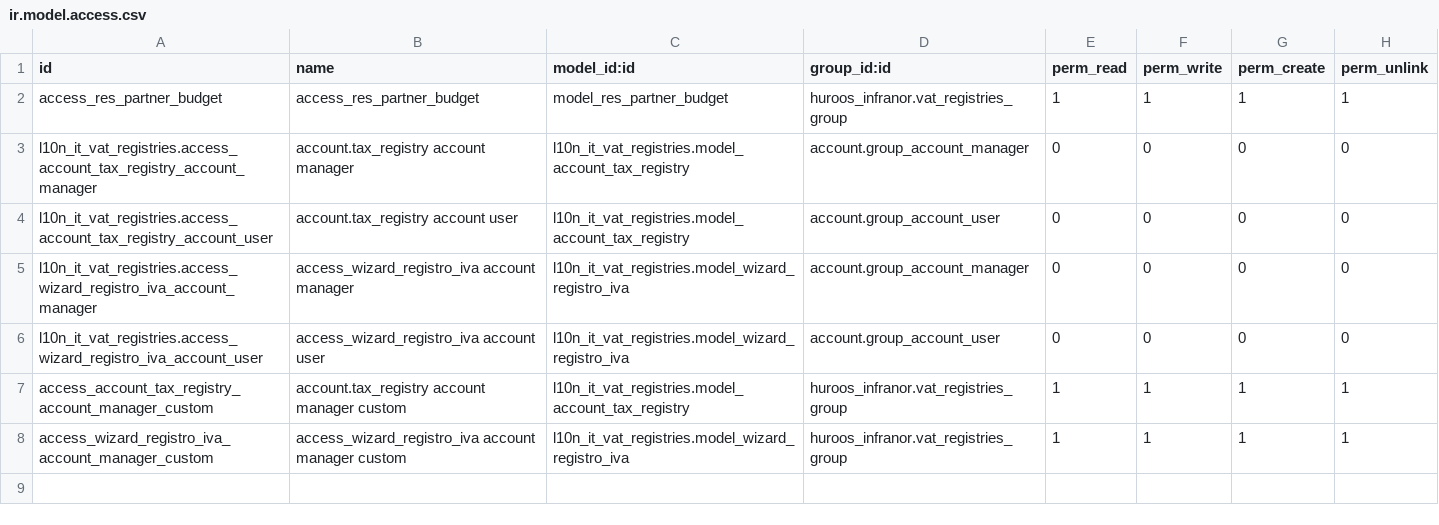
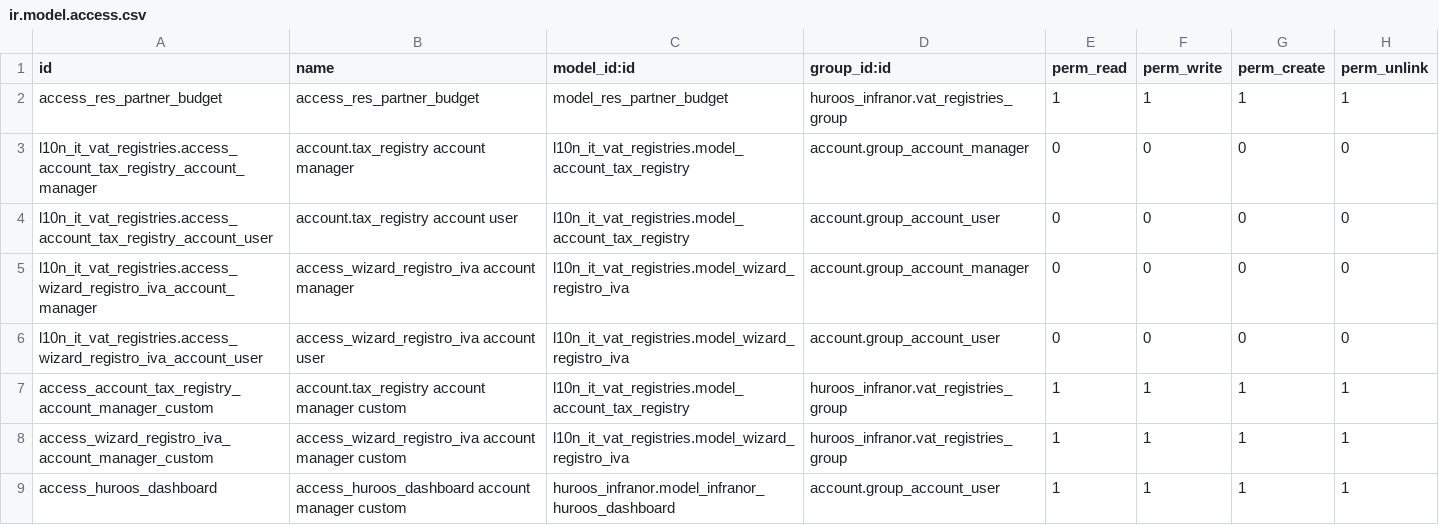
Before and after one commit to airsrl/infranor, a CSV file: huroos_infranor/security/ir.model.access.csv, drawn as a sheet; the diff names each change by its address in the sheet, - before the commit and + after, or states it on an @@ line.

```diff
--- a/huroos_infranor/security/ir.model.access.csv
+++ b/huroos_infranor/security/ir.model.access.csv
+row 9: access_huroos_dashboard | access_huroos_dashboard account manager custom | huroos_infranor.model_infranor_huroos_dashboard | account.group_account_user | 1 | 1 | 1 | 1
```
Also changed, not shown: 5 other files.
